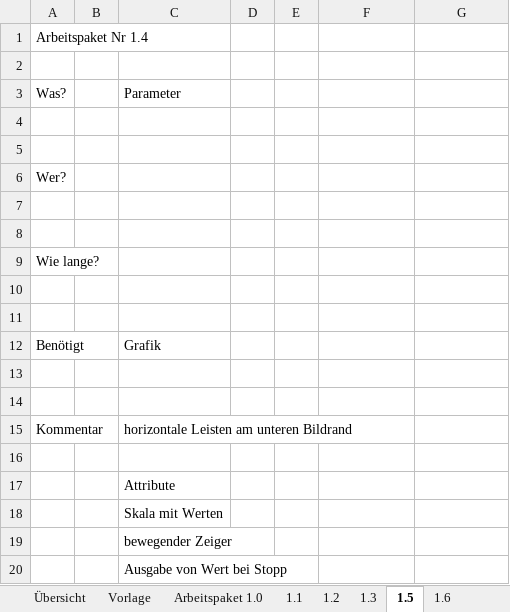
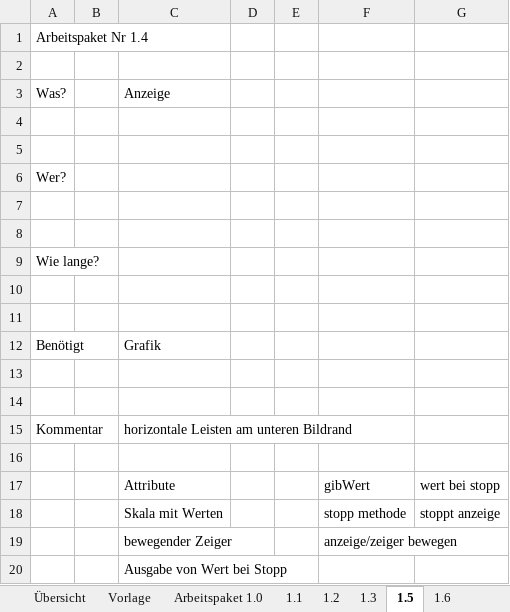
Before and after one commit to THaussler/Projekt, an Excel workbook: Arbeitspakete.xlsx, sheet 1.5, drawn as a sheet; values as stored, in another font and other column widths than the file's, no borders; removed rows and columns are numbered as before the commit, all else as after; the diff names each change by its address in the sheet, - before the commit and + after, or states it on an @@ line.

```diff
--- a/Arbeitspakete.xlsx (sheet 1.5)
+++ b/Arbeitspakete.xlsx (sheet 1.5)
-C3: Parameter
+C3: Anzeige
-row 17:  |  | Attribute
-row 18:  |  | Skala mit Werten
-row 19:  |  | bewegender Zeiger
+row 17:  |  | Attribute |  |  | gibWert | wert bei stopp
+row 18:  |  | Skala mit Werten |  |  | stopp methode | stoppt anzeige
+row 19:  |  | bewegender Zeiger |  |  | anzeige/zeiger bewegen
```
Also changed, not shown: sheet 3.1, sheet 1.1, sheet 1.2, sheet 1.3, sheet 1.6, sheet Arbeitspaket 5.0.
